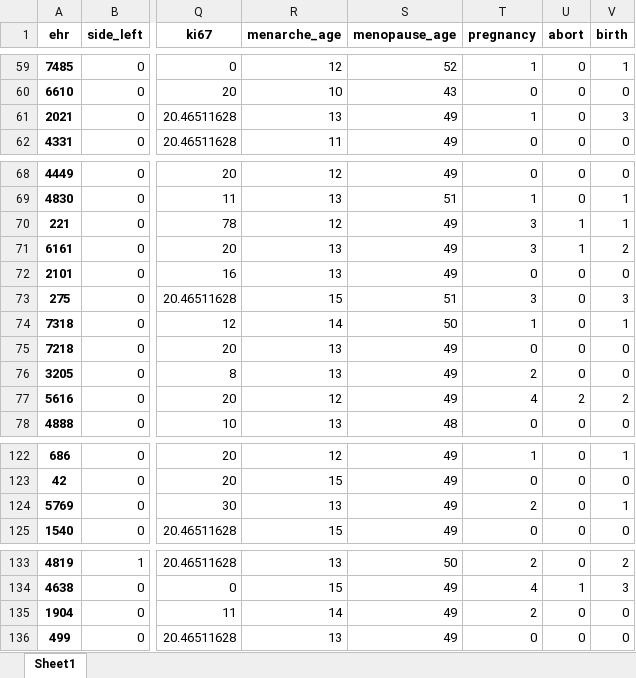
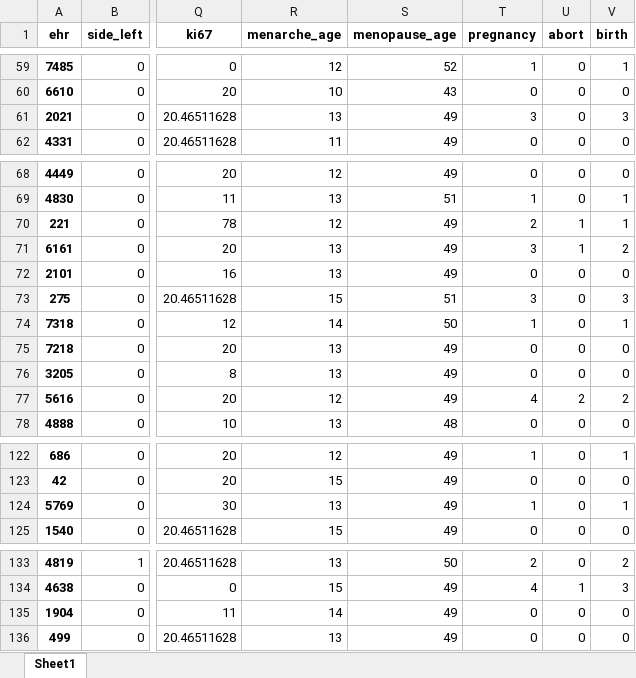
Before and after one commit to GNajeral/Data-Process, an Excel workbook: Second_Assignment/output1.xlsx, sheet Sheet1, drawn as a sheet; only a part is shown, gaps mark what is left out; values as stored, in another font and other column widths than the file's, no borders; the diff covers the shown part only; the diff names each change by its address in the sheet, - before the commit and + after, or states it on an @@ line.

```diff
--- a/Second_Assignment/output1.xlsx (sheet Sheet1)
+++ b/Second_Assignment/output1.xlsx (sheet Sheet1)
-T61 (pregnancy): 1
+T61 (pregnancy): 3
-T70 (pregnancy): 3
+T70 (pregnancy): 2
-T76 (pregnancy): 2
+T76 (pregnancy): 0
-T124 (pregnancy): 2
+T124 (pregnancy): 1
-T135 (pregnancy): 2
+T135 (pregnancy): 0
```
Also changed, not shown: 2 edited cells elsewhere in this sheet, Second_Assignment/output2.xlsx, Second_Assignment/output_def.xlsx, 1 other file.
